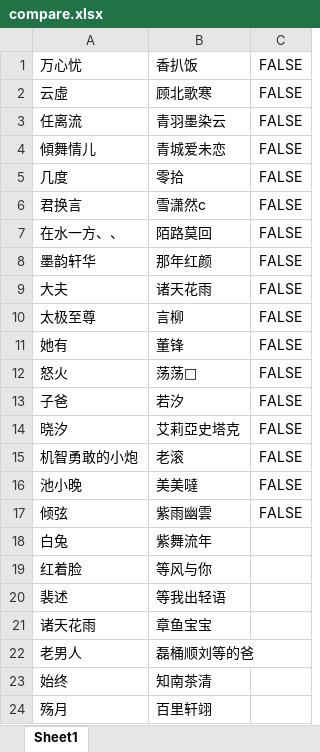
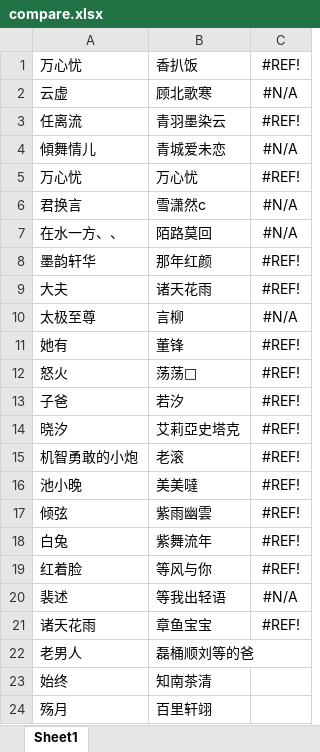
Before and after one commit to cansnow123/wuxia-union, an Excel workbook: compare.xlsx, sheet Sheet1, drawn as a sheet; only a part is shown; values as stored, in another font and other column widths than the file's, no borders; removed rows and columns are numbered as before the commit, all else as after; the diff covers the shown part only; the diff names each change by its address in the sheet, - before the commit and + after, or states it on an @@ line.

```diff
--- a/compare.xlsx (sheet Sheet1)
+++ b/compare.xlsx (sheet Sheet1)
-C1: FALSE
+C1: #REF!
-A2: 云虛
+A2: 云虚
-C2: FALSE
+C2: #N/A
-C3: FALSE
+C3: #REF!
-C4: FALSE
+C4: #N/A
-row 5: 几度 | 零拾 | FALSE
+row 5: 万心忧 | 万心忧 | #REF!
-C6:C7: FALSE
+C6:C7: #N/A
-C8:C9: FALSE
+C8:C9: #REF!
-C10: FALSE
+C10: #N/A
-C11:C17: FALSE
+C11:C17: #REF!
-C18:C19: (empty)
+C18:C19: #REF!
-C20: (empty)
+C20: #N/A
-C21: (empty)
+C21: #REF!
```
Also changed, not shown: 17 edited cells elsewhere in this sheet, 4.4-4.10.xlsx, 16 other files.
